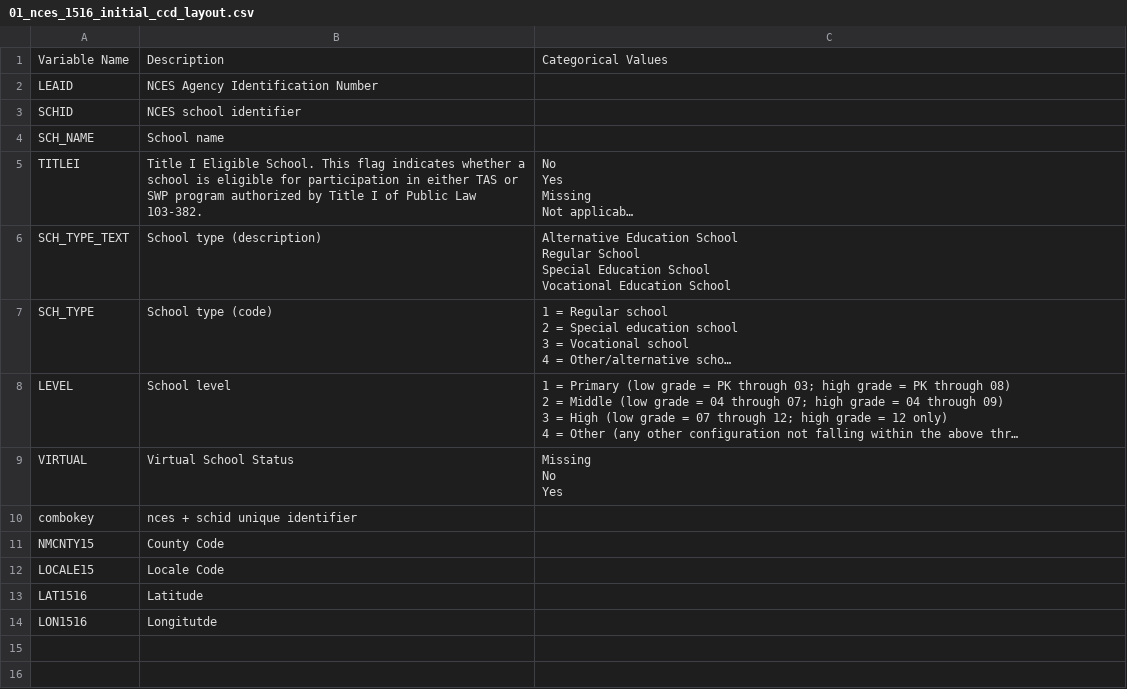
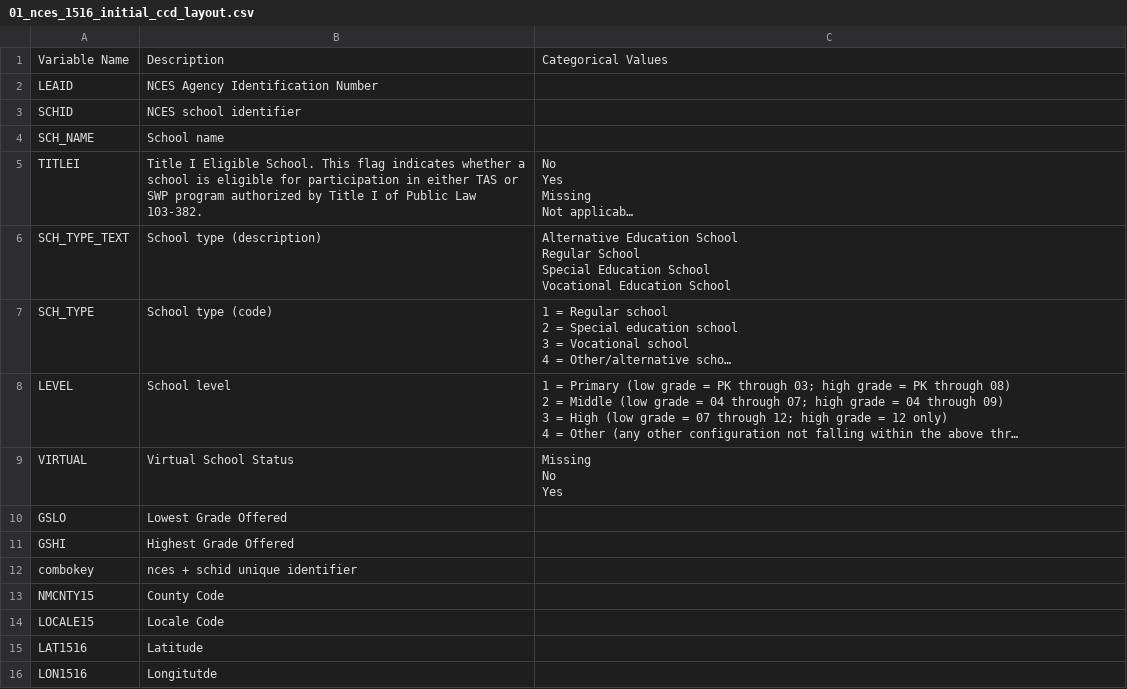
Before and after one commit to oconnoag/nacep_dual_enrollment_analysis, a CSV file: filtered_data/01_nces_1516_initial_ccd_layout.csv, drawn as a sheet; long unchanged cells end in …; the diff names each change by its address in the sheet, - before the commit and + after, or states it on an @@ line.

```diff
--- a/filtered_data/01_nces_1516_initial_ccd_layout.csv
+++ b/filtered_data/01_nces_1516_initial_ccd_layout.csv
+row 10: GSLO | Lowest Grade Offered
+row 11: GSHI | Highest Grade Offered
```
Also changed, not shown: 5 other files.
